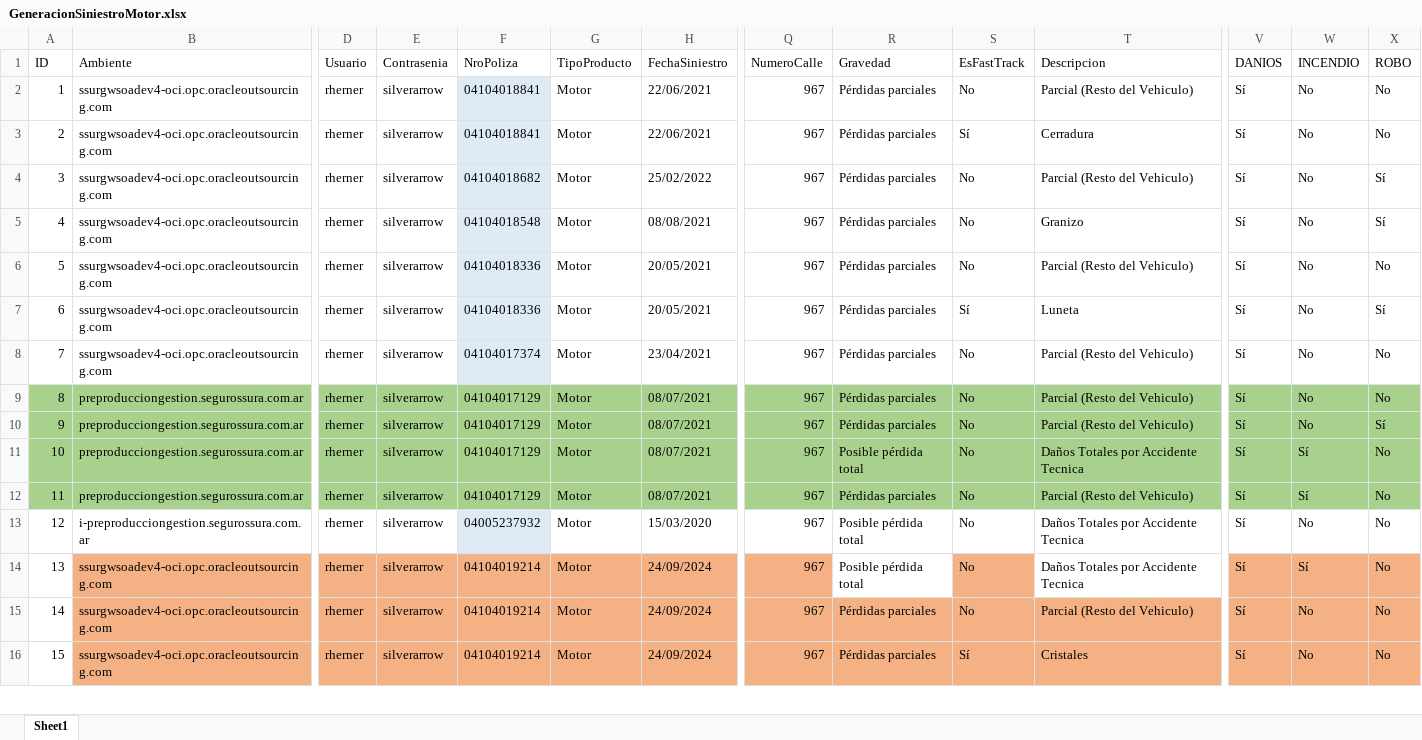
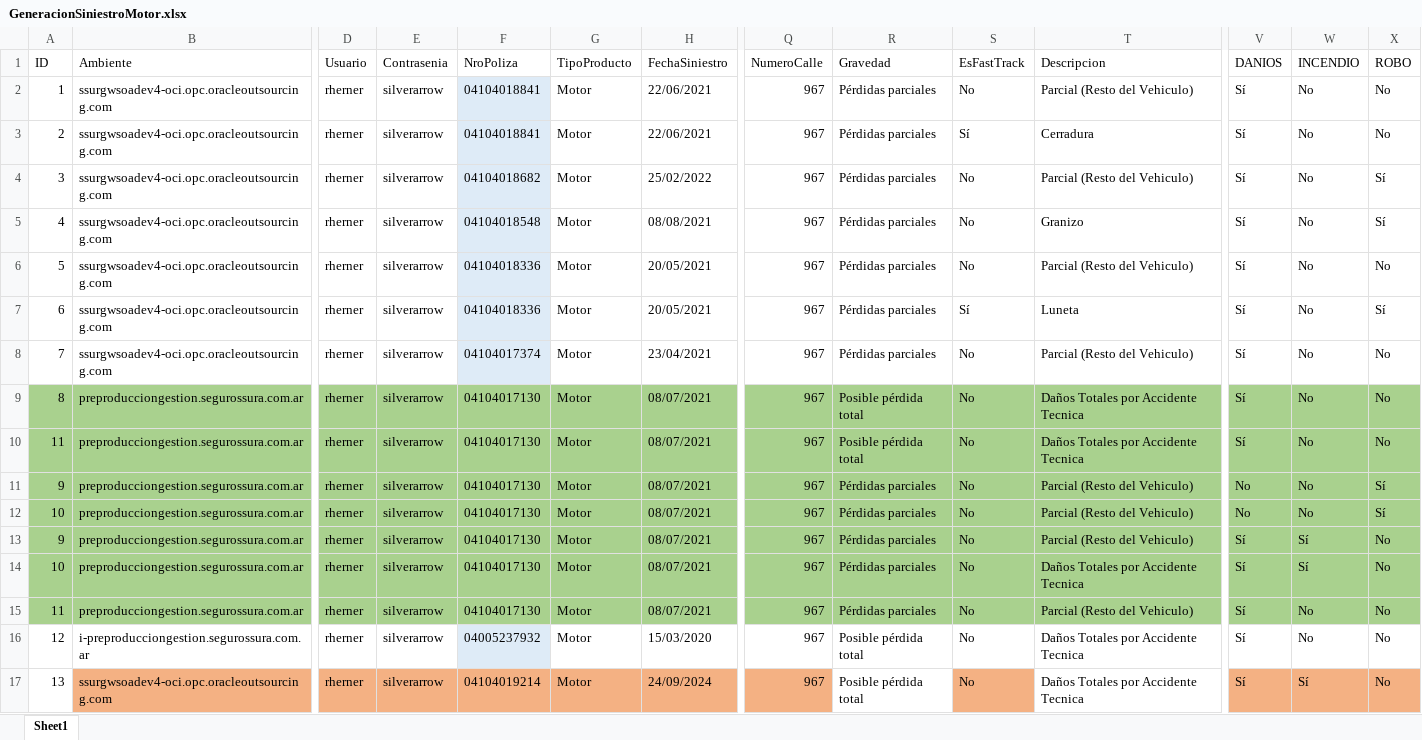
Before and after one commit to suraranorex/SuraClaims, an Excel workbook: SuraClaims/GeneracionSiniestroMotor.xlsx, sheet Sheet1, drawn as a sheet; only a part is shown, gaps mark what is left out; the shorter side is filled out with more unchanged rows; values as stored, in another font and other column widths than the file's, no borders; addresses are those after the commit; rows hold the shown columns only; the diff names each change by its address in the sheet, - before the commit and + after, or states it on an @@ line.

Commit message:
modifico data motor y test run motorSinUBER para sacar motor tercero

```diff
--- a/SuraClaims/GeneracionSiniestroMotor.xlsx (sheet Sheet1)
+++ b/SuraClaims/GeneracionSiniestroMotor.xlsx (sheet Sheet1)
-F9 (NroPoliza): 04104017129
+F9 (NroPoliza): 04104017130
-R9 (Gravedad): Pérdidas parciales
+R9 (Gravedad): Posible pérdida total
-T9 (Descripcion): Parcial (Resto del Vehiculo)
+T9 (Descripcion): Daños Totales por Accidente Tecnica
+row 10: 11 | preproducciongestion.segurossura.com.ar | rherner | silverarrow | 04104017130 | Motor | 08/07/2021 | 967 | Posible pérdida total | No | Daños Totales por Accidente Tecnica | Sí | No | No
-F11 (NroPoliza): 04104017129
+F11 (NroPoliza): 04104017130
-V11 (DANIOS): Sí
+V11 (DANIOS): No
+row 12: 10 | preproducciongestion.segurossura.com.ar | rherner | silverarrow | 04104017130 | Motor | 08/07/2021 | 967 | Pérdidas parciales | No | Parcial (Resto del Vehiculo) | No | No | Sí
+row 13: 9 | preproducciongestion.segurossura.com.ar | rherner | silverarrow | 04104017130 | Motor | 08/07/2021 | 967 | Pérdidas parciales | No | Parcial (Resto del Vehiculo) | Sí | Sí | No
-F14:F15 (NroPoliza): 04104017129
+F14:F15 (NroPoliza): 04104017130
-R14 (Gravedad): Posible pérdida total
+R14 (Gravedad): Pérdidas parciales
-W15 (INCENDIO): Sí
+W15 (INCENDIO): No
```
Also changed, not shown: 1 other file.
